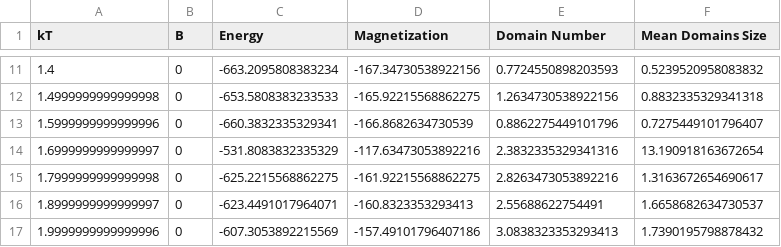
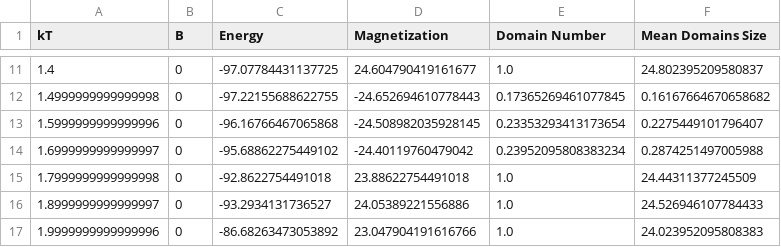
Before and after one commit to erick-rios/ISINGenerator, a CSV file: docs/data.csv, drawn as a sheet; only a part is shown, gaps mark what is left out; the diff covers the shown part only.

```diff
--- a/docs/data.csv
+++ b/docs/data.csv
@@ -11,7 +11,7 @@ kT,B,Energy,Magnetization,Domain Number,Mean Domains Size
-1.4,0,-663.2095808383234,-167.34730538922156,0.7724550898203593,0.5239520958083832
-1.4999999999999998,0,-653.5808383233533,-165.92215568862275,1.2634730538922156,0.8832335329341318
-1.5999999999999996,0,-660.3832335329341,-166.8682634730539,0.8862275449101796,0.7275449101796407
-1.6999999999999997,0,-531.8083832335329,-117.63473053892216,2.3832335329341316,13.190918163672654
-1.7999999999999998,0,-625.2215568862275,-161.92215568862275,2.8263473053892216,1.3163672654690617
-1.8999999999999997,0,-623.4491017964071,-160.8323353293413,2.55688622754491,1.6658682634730537
-1.9999999999999996,0,-607.3053892215569,-157.49101796407186,3.0838323353293413,1.7390195798878432
+1.4,0,-97.07784431137725,24.604790419161677,1.0,24.802395209580837
+1.4999999999999998,0,-97.22155688622755,-24.652694610778443,0.17365269461077845,0.16167664670658682
+1.5999999999999996,0,-96.16766467065868,-24.508982035928145,0.23353293413173654,0.2275449101796407
+1.6999999999999997,0,-95.68862275449102,-24.40119760479042,0.23952095808383234,0.2874251497005988
+1.7999999999999998,0,-92.8622754491018,23.88622754491018,1.0,24.44311377245509
+1.8999999999999997,0,-93.2934131736527,24.05389221556886,1.0,24.526946107784433
+1.9999999999999996,0,-86.68263473053892,23.047904191616766,1.0,24.023952095808383
```
Also changed, not shown: 32 edited cells elsewhere in this file, docs/data_nonzero.csv, 12 other files.
